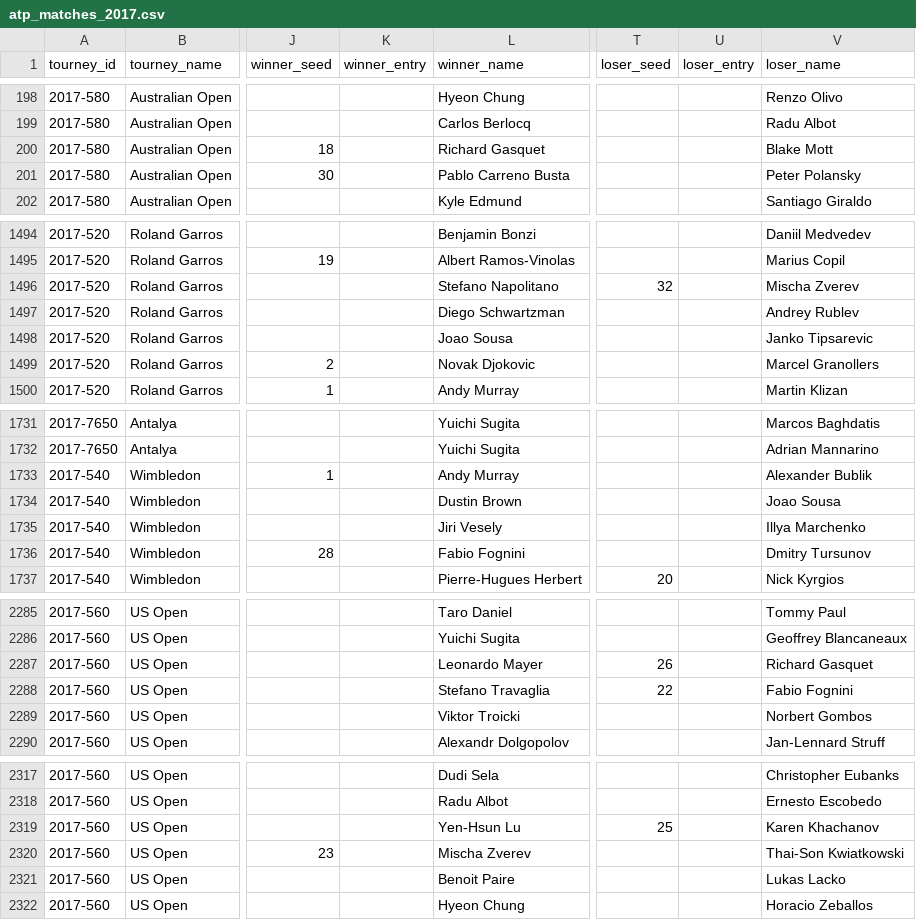
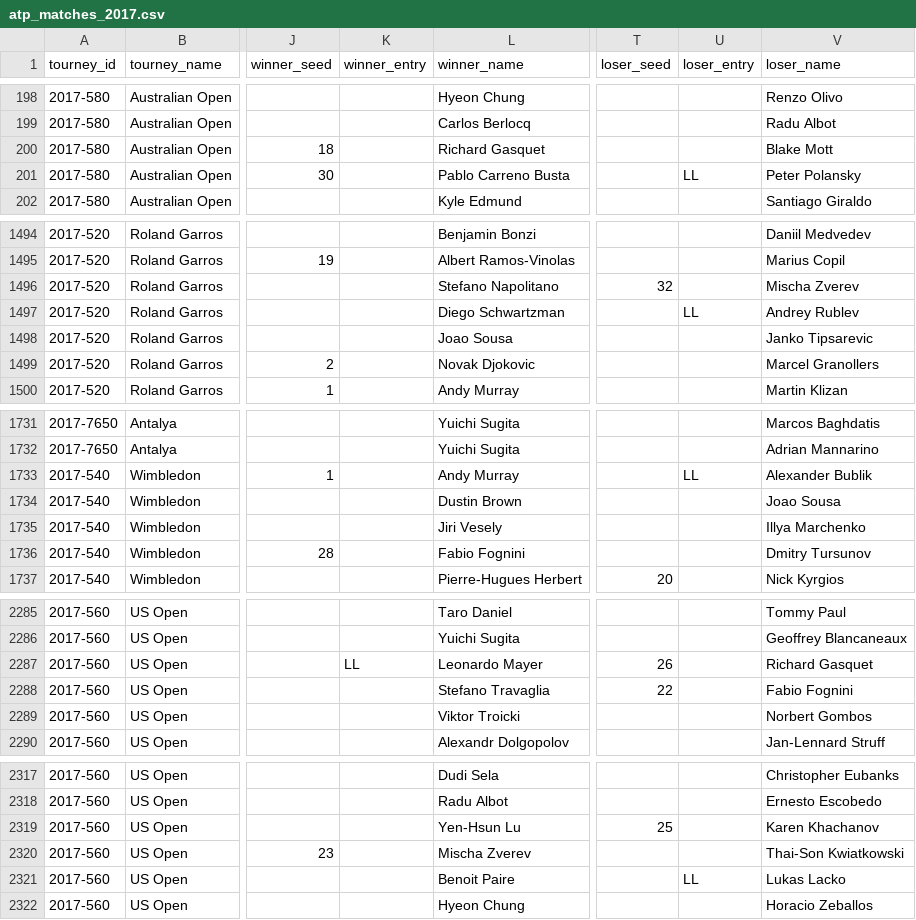
Before and after one commit to hahalaa/ace, a CSV file: data/raw/atp_matches_2017.csv, drawn as a sheet; only a part is shown, gaps mark what is left out; the diff covers the shown part only; the diff names each change by its address in the sheet, - before the commit and + after, or states it on an @@ line.

```diff
--- a/data/raw/atp_matches_2017.csv
+++ b/data/raw/atp_matches_2017.csv
-U201 (loser_entry): (empty)
+U201 (loser_entry): LL
-U1497 (loser_entry): (empty)
+U1497 (loser_entry): LL
-U1733 (loser_entry): (empty)
+U1733 (loser_entry): LL
-K2287 (winner_entry): (empty)
+K2287 (winner_entry): LL
-U2321 (loser_entry): (empty)
+U2321 (loser_entry): LL
```
Also changed, not shown: 2 edited cells elsewhere in this file, data/raw/atp_matches_2016.csv, data/raw/atp_matches_2018.csv, 8 other files.
